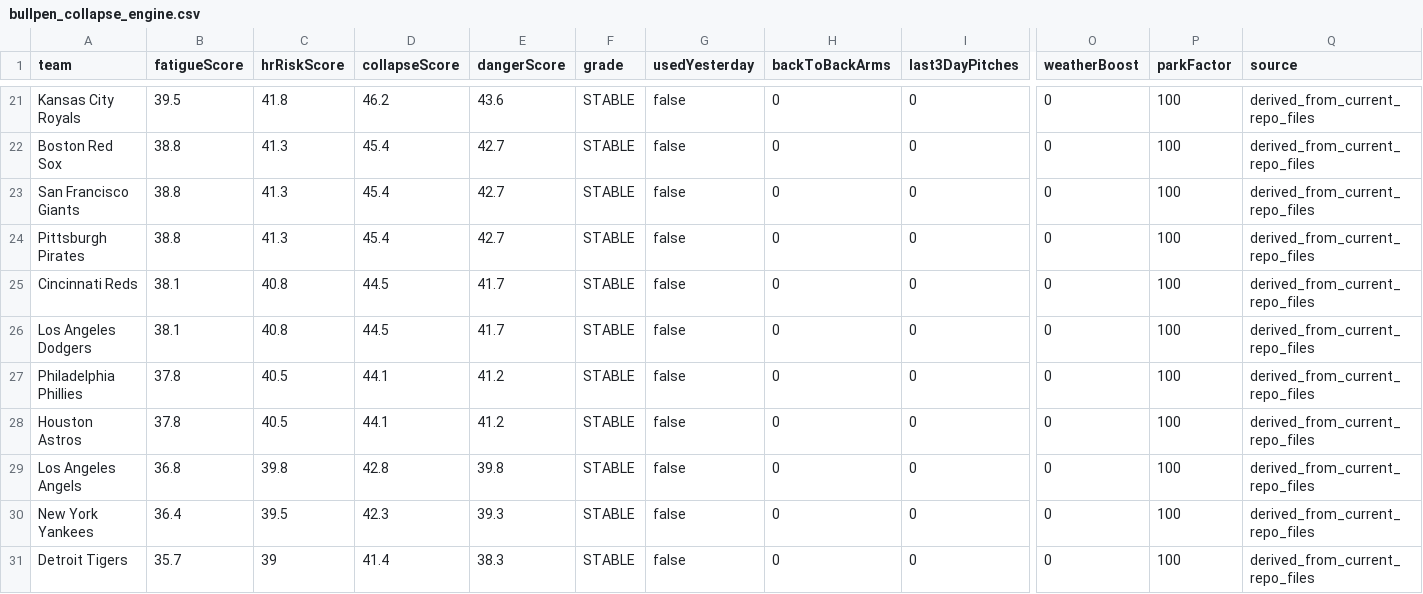
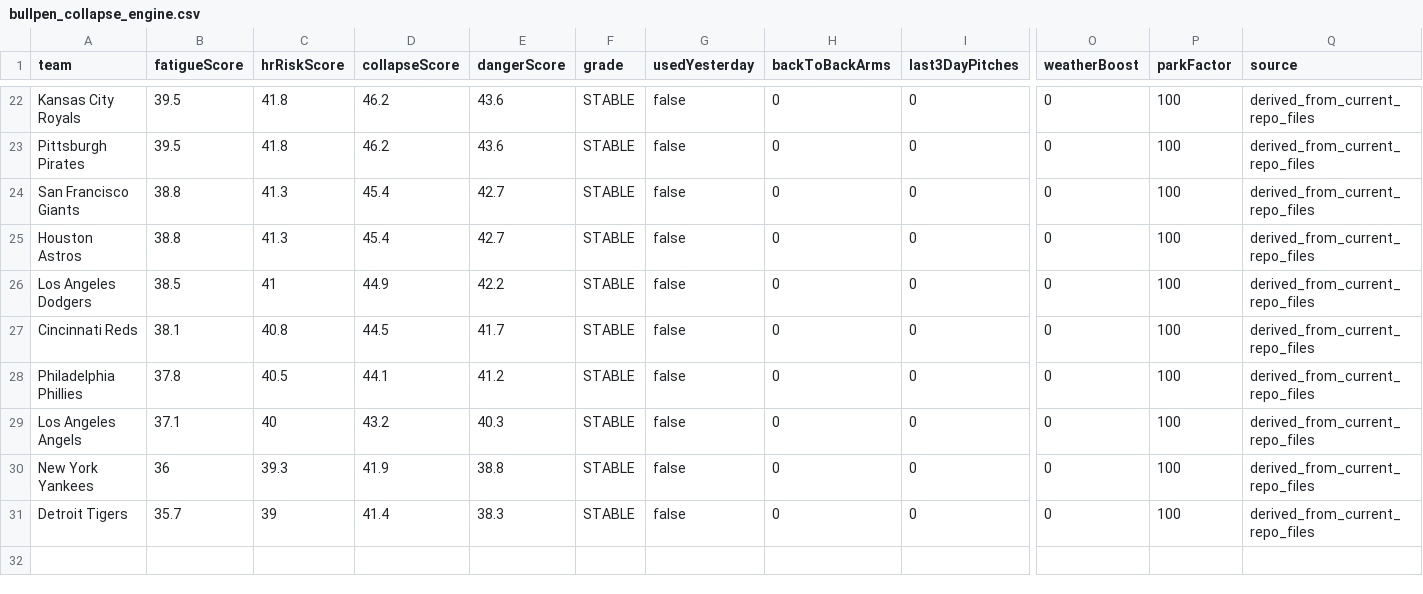
Before and after one commit to sboddy21/TheSlipLab, a CSV file: data/bullpen_collapse_engine.csv, drawn as a sheet; only a part is shown, gaps mark what is left out; removed rows and columns are numbered as before the commit, all else as after; rows hold the shown columns only; the diff covers the shown part only; the diff names each change by its address in the sheet, - before the commit and + after, or states it on an @@ line.

```diff
--- a/data/bullpen_collapse_engine.csv
+++ b/data/bullpen_collapse_engine.csv
-A23 (team): Boston Red Sox
+A23 (team): Pittsburgh Pirates
-B23 (fatigueScore): 38.8
+B23 (fatigueScore): 39.5
-C23 (hrRiskScore): 41.3
+C23 (hrRiskScore): 41.8
-D23 (collapseScore): 45.4
+D23 (collapseScore): 46.2
-E23 (dangerScore): 42.7
+E23 (dangerScore): 43.6
-A25 (team): Pittsburgh Pirates
+A25 (team): Houston Astros
+row 26: Los Angeles Dodgers | 38.5 | 41 | 44.9 | 42.2 | STABLE | false | 0 | 0 | 0 | 100 | derived_from_current_repo_files
-row 26: Los Angeles Dodgers | 38.1 | 40.8 | 44.5 | 41.7 | STABLE | false | 0 | 0 | 0 | 100 | derived_from_current_repo_files
-row 28: Houston Astros | 37.8 | 40.5 | 44.1 | 41.2 | STABLE | false | 0 | 0 | 0 | 100 | derived_from_current_repo_files
-B29 (fatigueScore): 36.8
+B29 (fatigueScore): 37.1
-C29 (hrRiskScore): 39.8
+C29 (hrRiskScore): 40
-D29 (collapseScore): 42.8
+D29 (collapseScore): 43.2
-E29 (dangerScore): 39.8
+E29 (dangerScore): 40.3
-B30 (fatigueScore): 36.4
+B30 (fatigueScore): 36
-C30 (hrRiskScore): 39.5
+C30 (hrRiskScore): 39.3
-D30 (collapseScore): 42.3
+D30 (collapseScore): 41.9
-E30 (dangerScore): 39.3
+E30 (dangerScore): 38.8
```
Also changed, not shown: 5 added rows, 4 removed rows and 20 edited cells elsewhere in this file, 27 other files.
